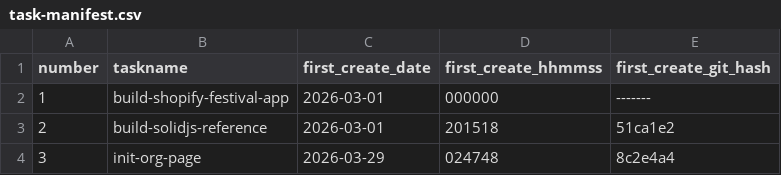
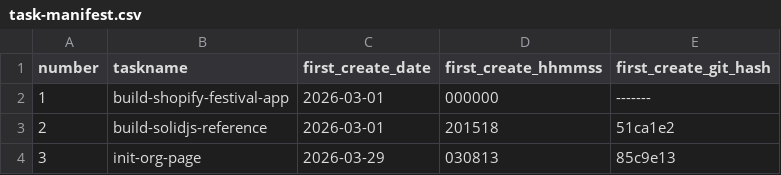
Before and after one commit to pafenorthwest/Festival, a CSV file: goals/task-manifest.csv, drawn as a sheet.

Commit message:
Update task manifest metadata and compact task artifacts for init-org-page

```diff
--- a/goals/task-manifest.csv
+++ b/goals/task-manifest.csv
@@ -3,2 +3,2 @@ number,taskname,first_create_date,first_create_hhmmss,first_create_git_hash
 2,build-solidjs-reference,2026-03-01,201518,51ca1e2
-3,init-org-page,2026-03-29,024748,8c2e4a4
+3,init-org-page,2026-03-29,030813,85c9e13
```
Also changed, not shown: 15 other files.
